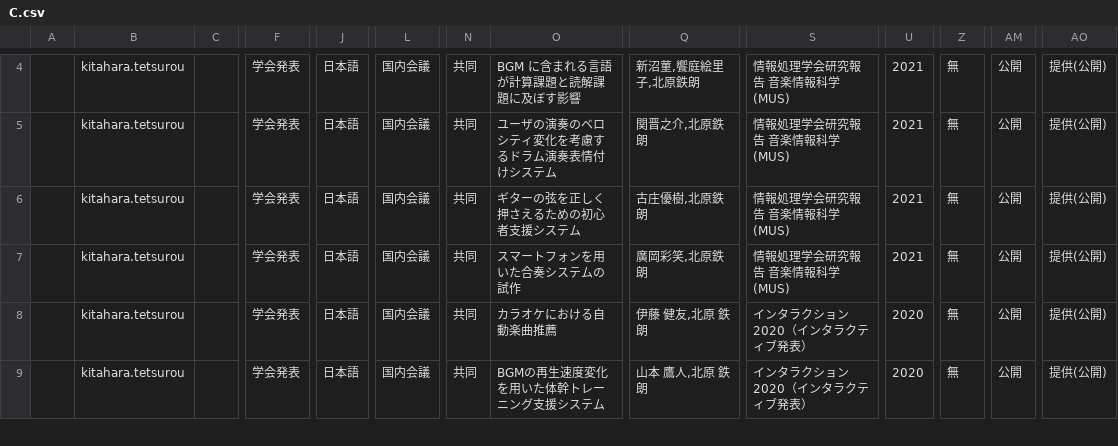
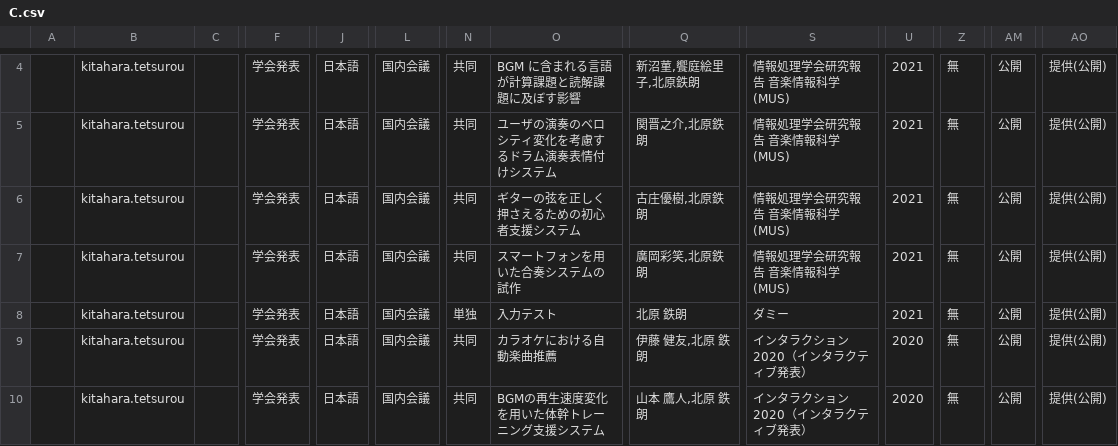
Before and after one commit to kitaharalab/kitaharalab.github.io, a CSV file: paperlist/output/C.csv, drawn as a sheet; only a part is shown, gaps mark what is left out; rows hold the shown columns only; the diff names each change by its address in the sheet, - before the commit and + after, or states it on an @@ line.

Commit message:
updated scripts etc. for paperlist

```diff
--- a/paperlist/output/C.csv
+++ b/paperlist/output/C.csv
+row 8:  | kitahara.tetsurou |  | 学会発表 | 日本語 | 国内会議 | 単独 | 入力テスト | 北原 鉄朗 | ダミー | 2021 | 無 | 公開 | 提供(公開)
```
Also changed, not shown: 15 other files.
